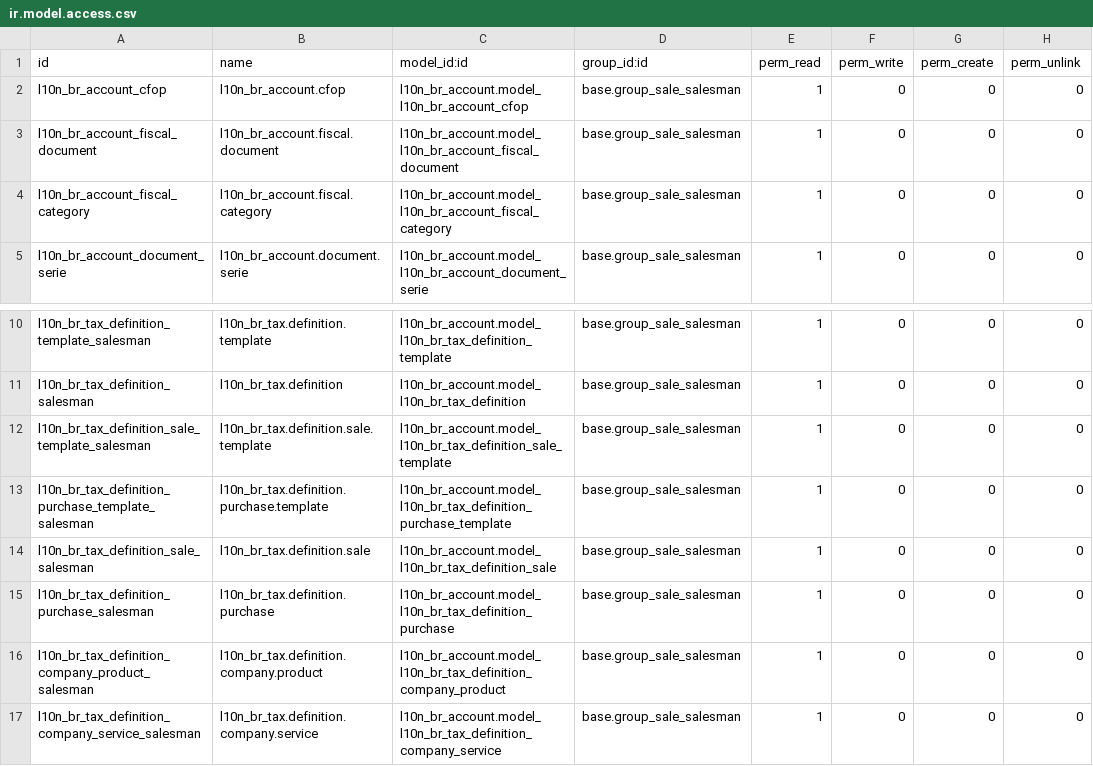
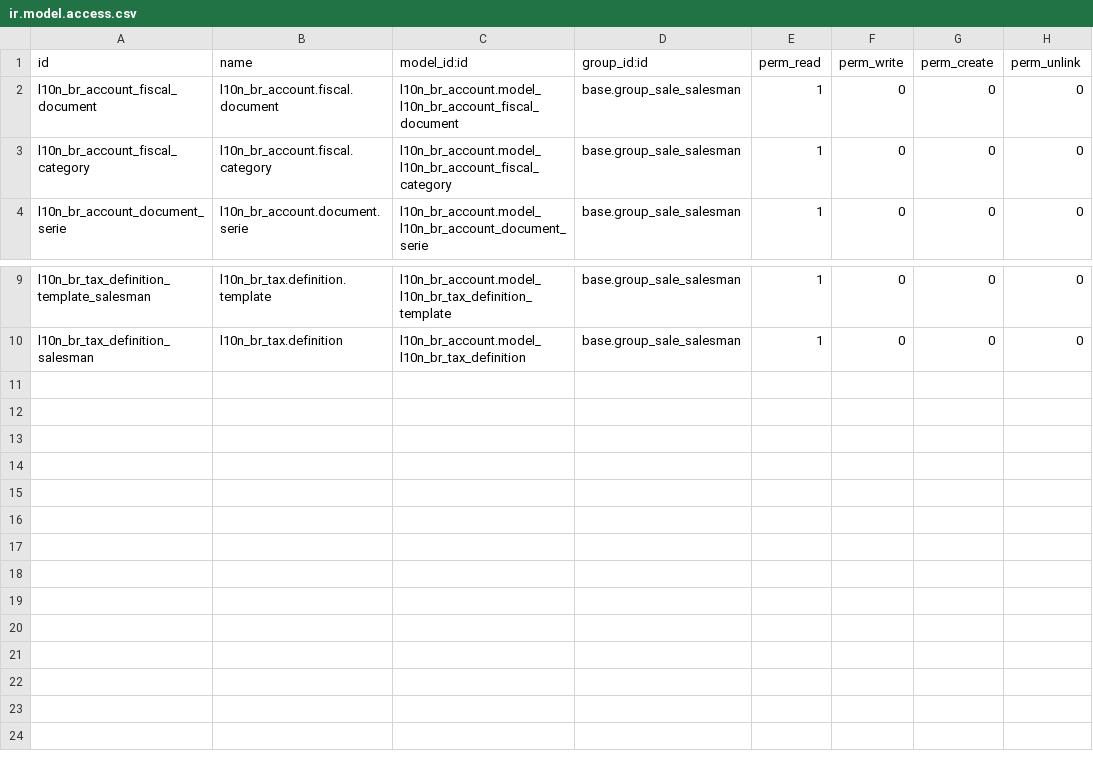
Before and after one commit to akretion/l10n_brazil, a CSV file: l10n_br_sale/security/ir.model.access.csv, drawn as a sheet; only a part is shown, gaps mark what is left out; the diff names each change by its address in the sheet, - before the commit and + after, or states it on an @@ line.

Commit message:
[REF] Refatorado permissões e regras de segurança no módulo l10n_br_sale

```diff
--- a/l10n_br_sale/security/ir.model.access.csv
+++ b/l10n_br_sale/security/ir.model.access.csv
-row 2: l10n_br_account_cfop | l10n_br_account.cfop | l10n_br_account.model_l10n_br_account_cfop | base.group_sale_salesman | 1 | 0 | 0 | 0
-row 12: l10n_br_tax_definition_sale_template_salesman | l10n_br_tax.definition.sale.template | l10n_br_account.model_l10n_br_tax_definition_sale_template | base.group_sale_salesman | 1 | 0 | 0 | 0
-row 13: l10n_br_tax_definition_purchase_template_salesman | l10n_br_tax.definition.purchase.template | l10n_br_account.model_l10n_br_tax_definition_purchase_template | base.group_sale_salesman | 1 | 0 | 0 | 0
-row 14: l10n_br_tax_definition_sale_salesman | l10n_br_tax.definition.sale | l10n_br_account.model_l10n_br_tax_definition_sale | base.group_sale_salesman | 1 | 0 | 0 | 0
-row 15: l10n_br_tax_definition_purchase_salesman | l10n_br_tax.definition.purchase | l10n_br_account.model_l10n_br_tax_definition_purchase | base.group_sale_salesman | 1 | 0 | 0 | 0
-row 16: l10n_br_tax_definition_company_product_salesman | l10n_br_tax.definition.company.product | l10n_br_account.model_l10n_br_tax_definition_company_product | base.group_sale_salesman | 1 | 0 | 0 | 0
-row 17: l10n_br_tax_definition_company_service_salesman | l10n_br_tax.definition.company.service | l10n_br_account.model_l10n_br_tax_definition_company_service | base.group_sale_salesman | 1 | 0 | 0 | 0
```
